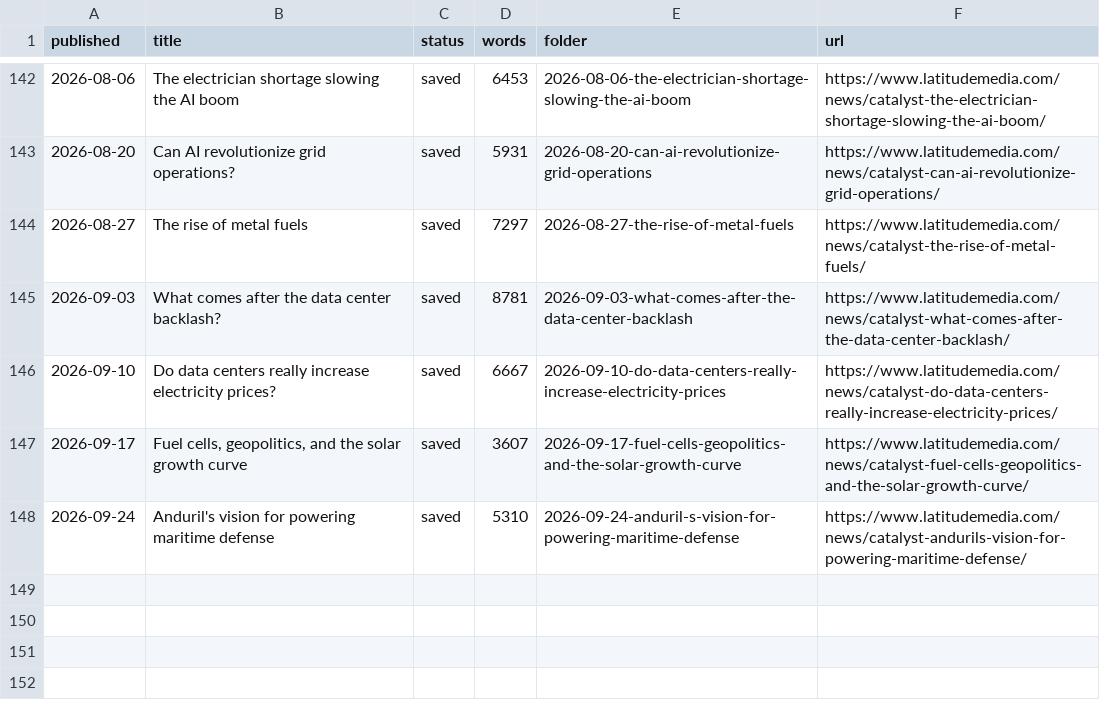
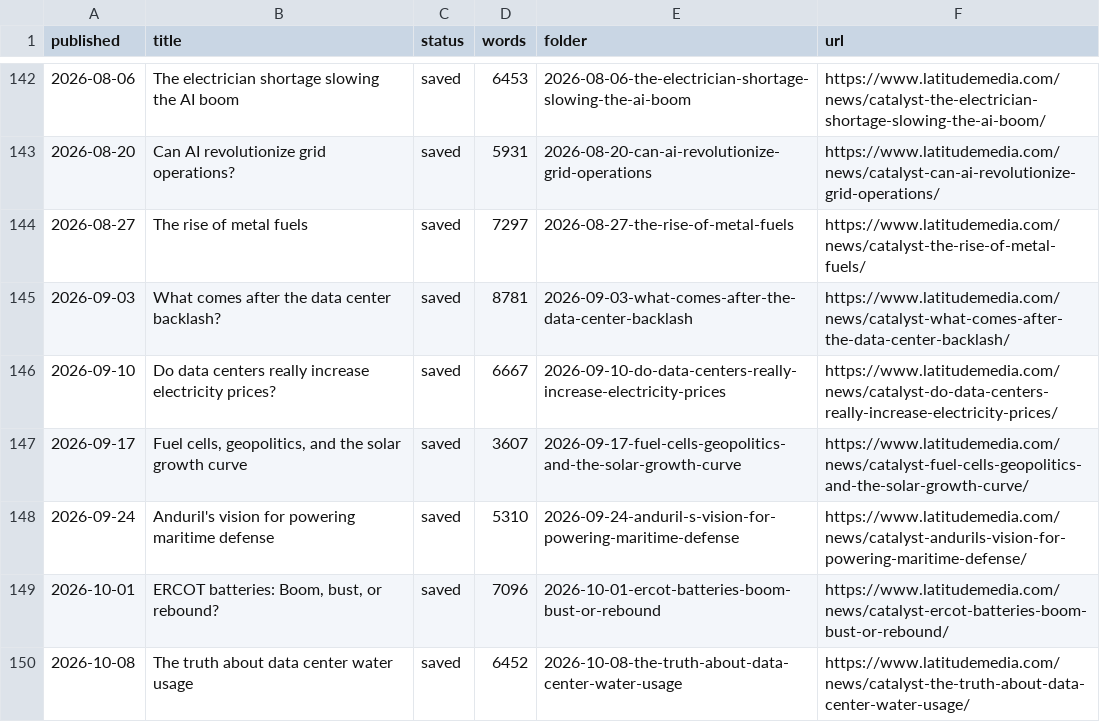
Before and after one commit to enflory/energy-transition-rest-of-us, a CSV file: sources/catalyst/manifest.csv, drawn as a sheet; only a part is shown, gaps mark what is left out; the diff names each change by its address in the sheet, - before the commit and + after, or states it on an @@ line.

```diff
--- a/sources/catalyst/manifest.csv
+++ b/sources/catalyst/manifest.csv
+row 149: 2026-10-01 | ERCOT batteries: Boom, bust, or rebound? | saved | 7096 | 2026-10-01-ercot-batteries-boom-bust-or-rebound | https://www.latitudemedia.com/news/catalyst-ercot-batteries-boom-bust-or-rebound/
+row 150: 2026-10-08 | The truth about data center water usage | saved | 6452 | 2026-10-08-the-truth-about-data-center-water-usage | https://www.latitudemedia.com/news/catalyst-the-truth-about-data-center-water-usage/
```
Also changed, not shown: sources/steel-for-fuel/manifest.csv, 3 other files.
